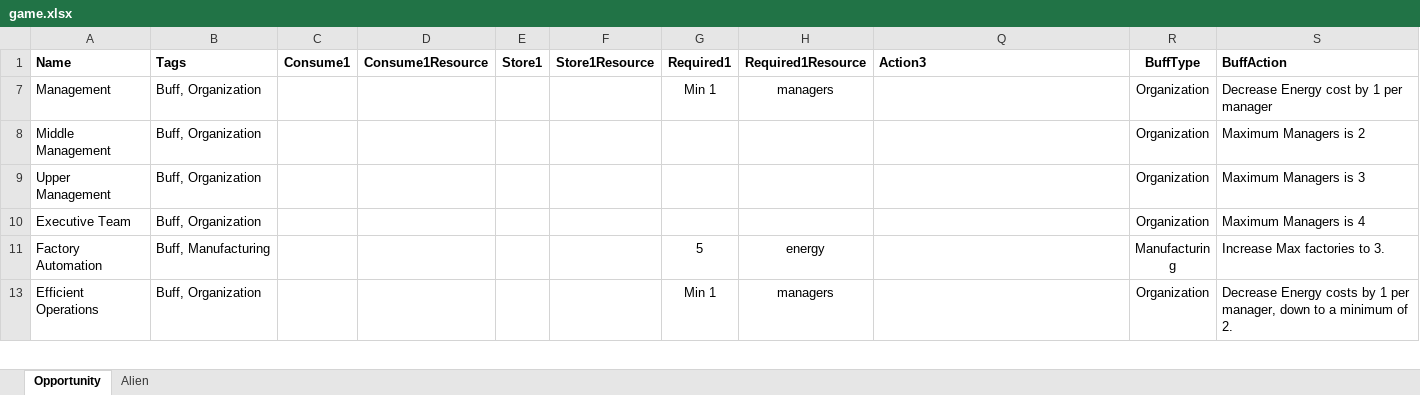
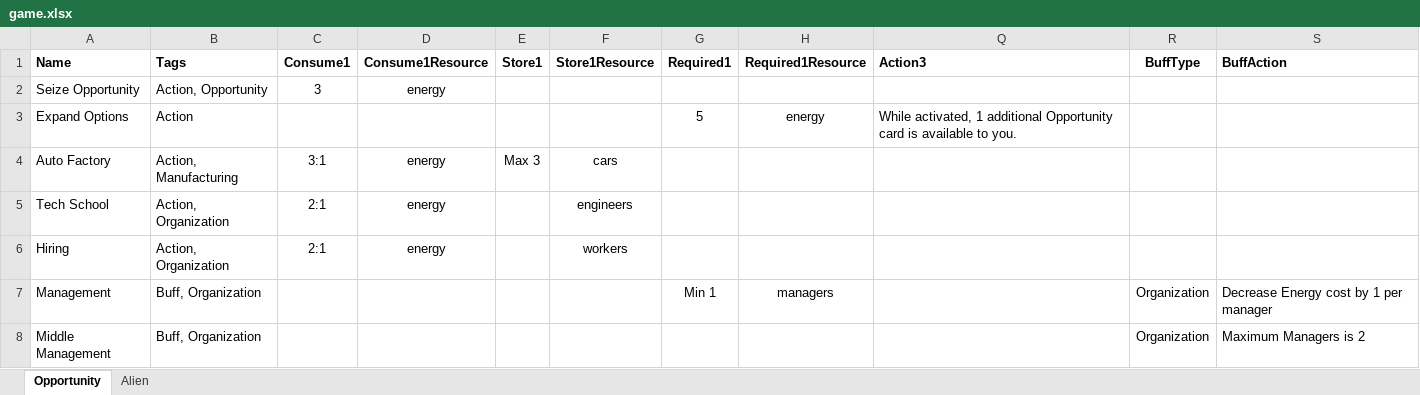
Before and after one commit to andymeneely/project-ruin, an Excel workbook: data/game.xlsx, sheet Opportunity, drawn as a sheet; only a part is shown; the shorter side is filled out with more unchanged rows; values as stored, in another font and other column widths than the file's, no borders; the diff covers the shown part only; the diff names each change by its address in the sheet, - before the commit and + after, or states it on an @@ line.

```diff
--- a/data/game.xlsx (sheet Opportunity)
+++ b/data/game.xlsx (sheet Opportunity)
@@ row 2 unhidden: Seize Opportunity | Action, Opportunity | 3 | energy @@
@@ row 3 unhidden: Expand Options | Action |  |  |  |  | 5 | energy | While activated, 1 additional Opportunity card is available to you. @@
@@ row 4 unhidden: Auto Factory | Action, Manufacturing | 3:1 | energy | Max 3 | cars @@
@@ row 5 unhidden: Tech School | Action, Organization | 2:1 | energy |  | engineers @@
@@ row 6 unhidden: Hiring | Action, Organization | 2:1 | energy |  | workers @@
```
Also changed, not shown: 1 added row and 22 hidden or unhidden rows elsewhere in this sheet, hidden cells, 3 other files.
